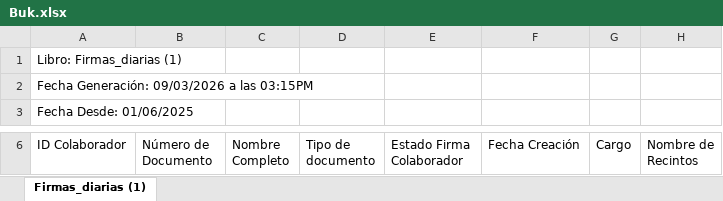
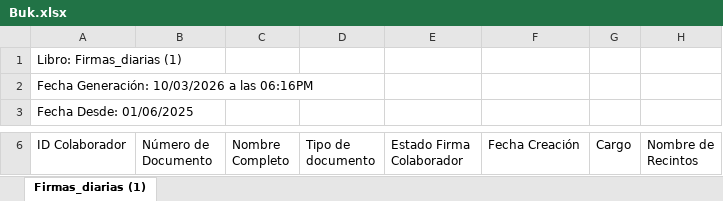
Before and after one commit to JIGNACIOVV/reporte-dotacion, an Excel workbook: Buk.xlsx, sheet Firmas_diarias (1), drawn as a sheet; only a part is shown, gaps mark what is left out; values as stored, in another font and other column widths than the file's, no borders; the diff covers the shown part only; the diff names each change by its address in the sheet, - before the commit and + after, or states it on an @@ line.

```diff
--- a/Buk.xlsx (sheet Firmas_diarias (1))
+++ b/Buk.xlsx (sheet Firmas_diarias (1))
-A2 (ID Colaborador): Fecha Generación: 09/03/2026 a las 03:15PM
+A2 (ID Colaborador): Fecha Generación: 10/03/2026 a las 06:16PM
```
Also changed, not shown: 19 added rows, 13 removed rows and 4 edited cells elsewhere in this sheet.
